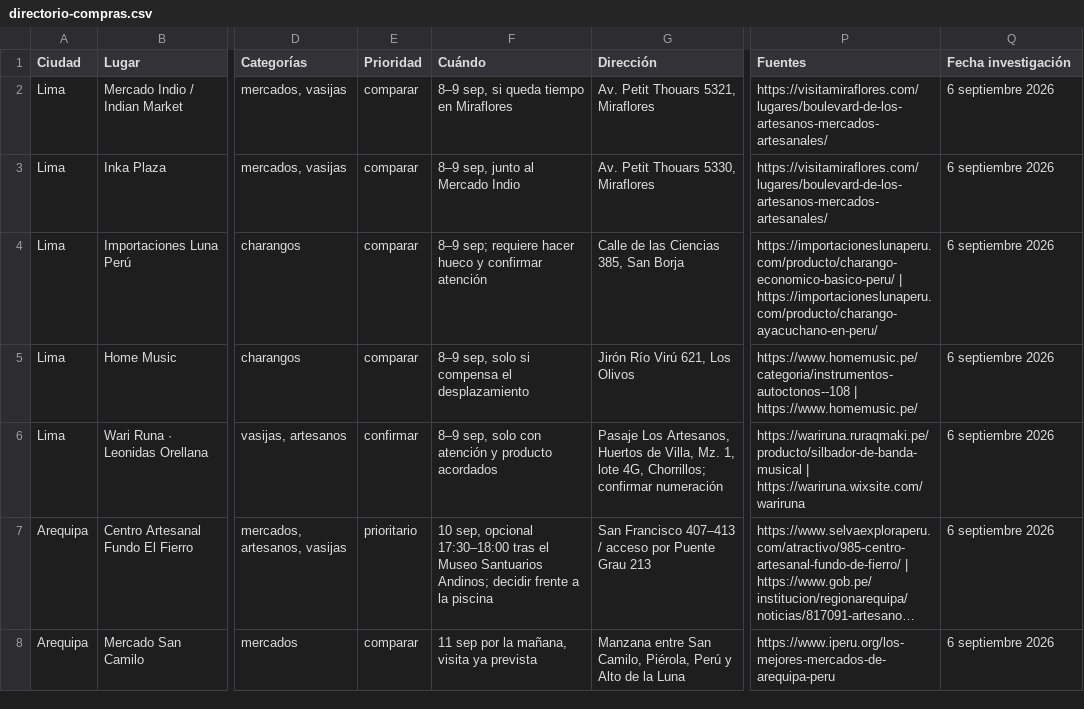
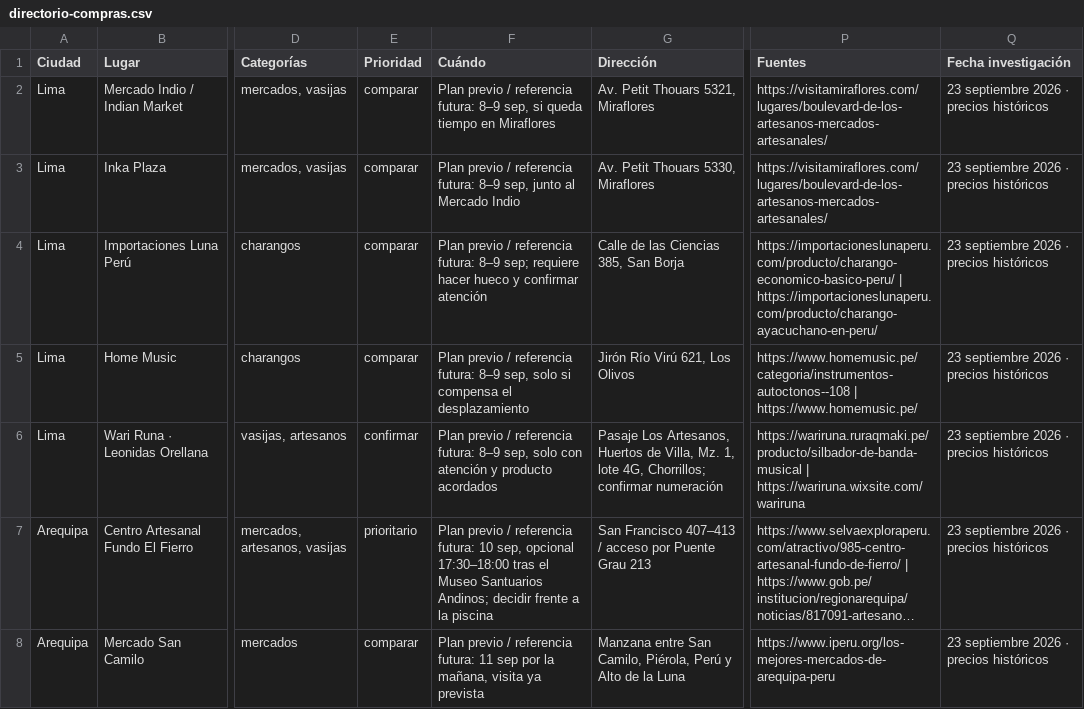
Before and after one commit to manuariza/guia-viaje-peru, a CSV file: public/shopping/directorio-compras.csv, drawn as a sheet; only a part is shown, gaps mark what is left out; long unchanged cells end in …; the diff covers the shown part only; the diff names each change by its address in the sheet, - before the commit and + after, or states it on an @@ line.

```diff
--- a/public/shopping/directorio-compras.csv
+++ b/public/shopping/directorio-compras.csv
-F2 (Cuándo): 8–9 sep,…
+F2 (Cuándo): Plan previo / referencia futura: 8–9 sep,…
-Q2:Q8 (Fecha investigación): 6 septiembre 2026
+Q2:Q8 (Fecha investigación): 23 septiembre 2026 · precios históricos
-F3 (Cuándo): 8–9 sep,…
+F3 (Cuándo): Plan previo / referencia futura: 8–9 sep,…
-F4 (Cuándo): 8–9 sep;…
+F4 (Cuándo): Plan previo / referencia futura: 8–9 sep;…
-F5 (Cuándo): 8–9 sep,…
+F5 (Cuándo): Plan previo / referencia futura: 8–9 sep,…
-F6 (Cuándo): 8–9 sep,…
+F6 (Cuándo): Plan previo / referencia futura: 8–9 sep,…
-F7 (Cuándo): 10 sep,…
+F7 (Cuándo): Plan previo / referencia futura: 10 sep,…
-F8 (Cuándo): 11 sep…
+F8 (Cuándo): Plan previo / referencia futura: 11 sep…
```
Also changed, not shown: 46 edited cells elsewhere in this file, 3 other files.
